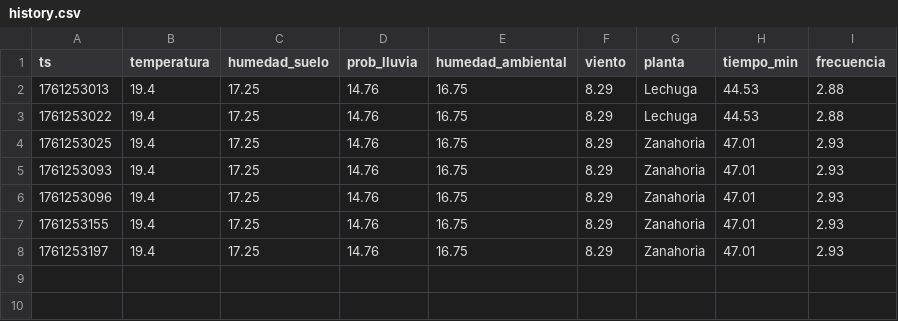
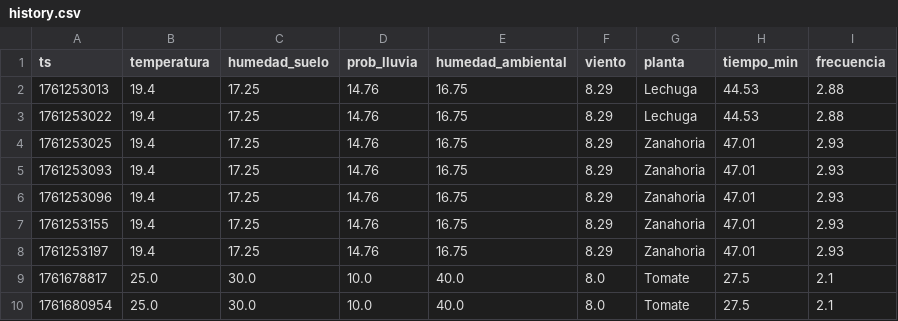
Before and after one commit to tommy260803/Sistema-experto-de-Riego, a CSV file: data/history.csv, drawn as a sheet; the diff names each change by its address in the sheet, - before the commit and + after, or states it on an @@ line.

```diff
--- a/data/history.csv
+++ b/data/history.csv
+row 9: 1761678817 | 25.0 | 30.0 | 10.0 | 40.0 | 8.0 | Tomate | 27.5 | 2.1
+row 10: 1761680954 | 25.0 | 30.0 | 10.0 | 40.0 | 8.0 | Tomate | 27.5 | 2.1
```
Also changed, not shown: data/export_history.csv, 12 other files.
